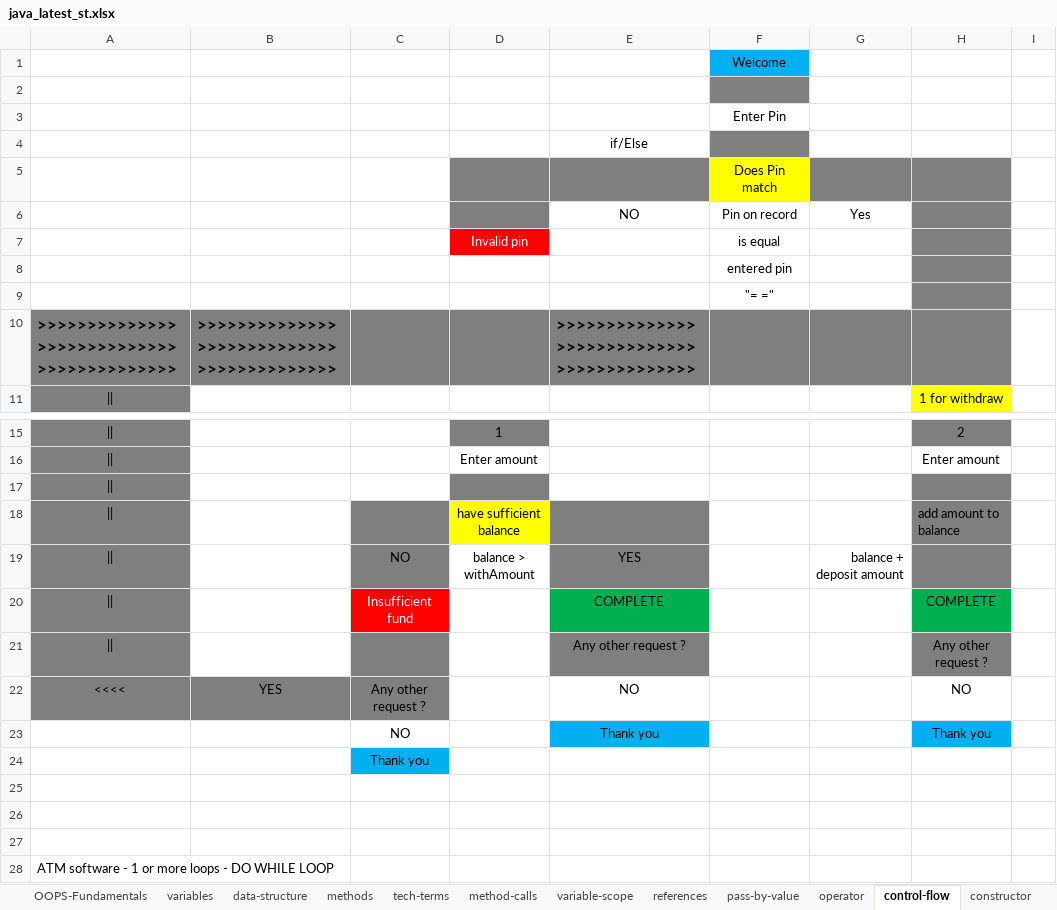
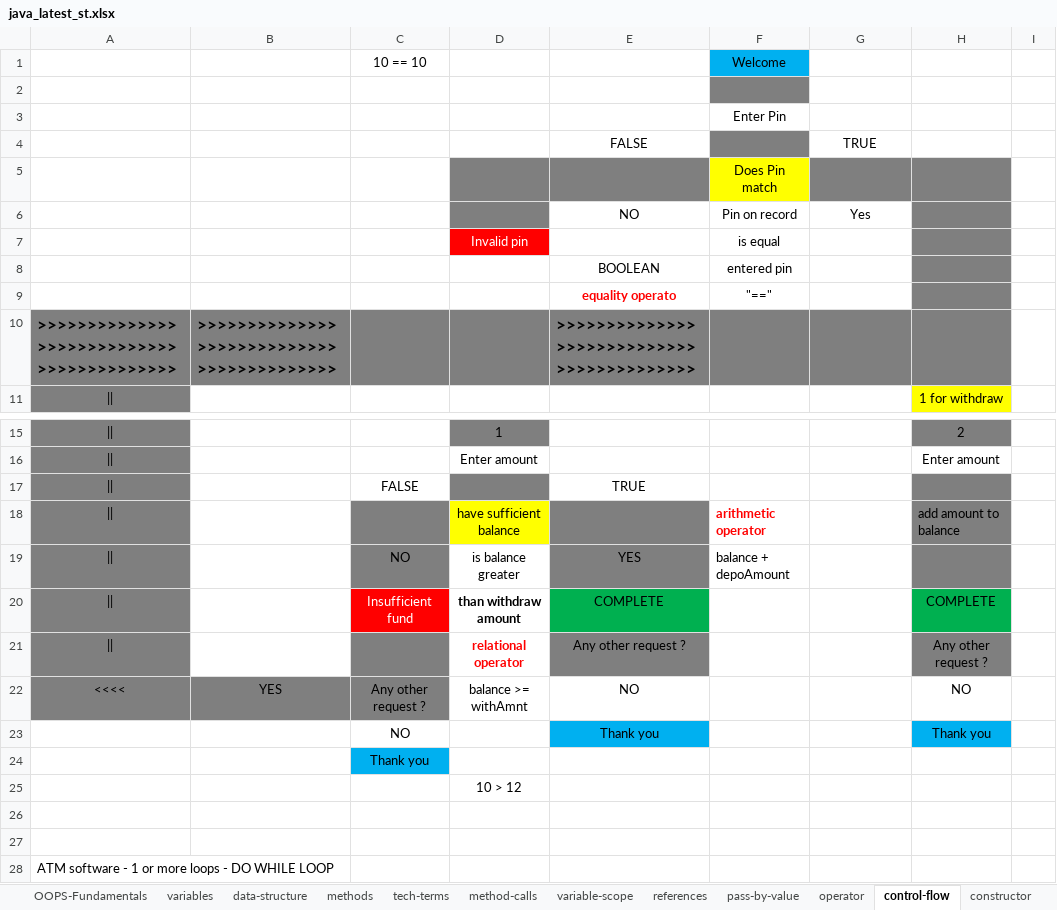
Before and after one commit to javatrainers/java, an Excel workbook: java_latest_st.xlsx, sheet control-flow, drawn as a sheet; only a part is shown, gaps mark what is left out; values as stored, in another font and other column widths than the file's, no borders; 1 other sheet too large or unreadable and not compared; removed rows and columns are numbered as before the commit, all else as after; rows hold the shown columns only; the diff names each change by its address in the sheet, - before the commit and + after, or states it on an @@ line.

Commit message:
control flow , constructor, sub class

```diff
--- a/java_latest_st.xlsx (sheet control-flow)
+++ b/java_latest_st.xlsx (sheet control-flow)
-C1: (empty)
+C1: 10 == 10
-row 4:  |  |  |  | if/Else
+row 4:  |  |  |  | FALSE |  | TRUE
-E8: (empty)
+E8: BOOLEAN
-E9: (empty)
+E9: equality operato
-F9: "= ="
+F9: "=="
-C17: (empty)
+C17: FALSE
-E17: (empty)
+E17: TRUE
-F18: (empty)
+F18: arithmetic operator
-D19: balance > withAmount
+D19: is balance greater
-F19: (empty)
+F19: balance + depoAmount
-G19: balance + deposit amount
+G19: (empty)
-D20: (empty)
+D20: than withdraw amount
-D21: (empty)
+D21: relational operator
-D22: (empty)
+D22: balance >= withAmnt
-D25: (empty)
+D25: 10 > 12
```
Also changed, not shown: sheet constructor, sheet in-heritance, sheet method-calls, sheet OOPS-Fundamentals, 14 other files.
